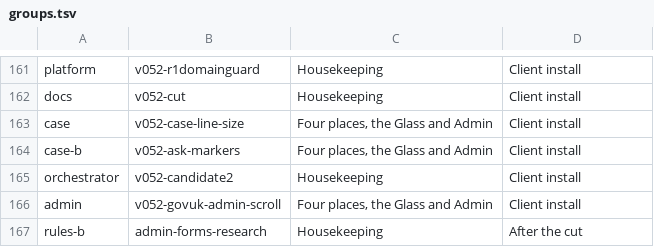
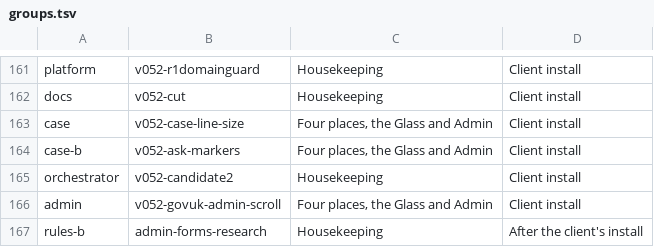
Before and after one commit to aykr/OspreyFlow_Dev, a TSV file: OspreyFlow_Build/process/lanes/groups.tsv, drawn as a sheet; only a part is shown, gaps mark what is left out.

Commit message:
docs(process): admin-forms-research in an allowed group (OspreyFlow_Build/process/lanes/groups.tsv)

```diff
--- a/OspreyFlow_Build/process/lanes/groups.tsv
+++ b/OspreyFlow_Build/process/lanes/groups.tsv
@@ -166,2 +166,2 @@ orchestrator	v052-candidate2	Housekeeping	Client install
 admin	v052-govuk-admin-scroll	Four places, the Glass and Admin	Client install
-rules-b	admin-forms-research	Housekeeping	After the cut
+rules-b	admin-forms-research	Housekeeping	After the client's install
```
